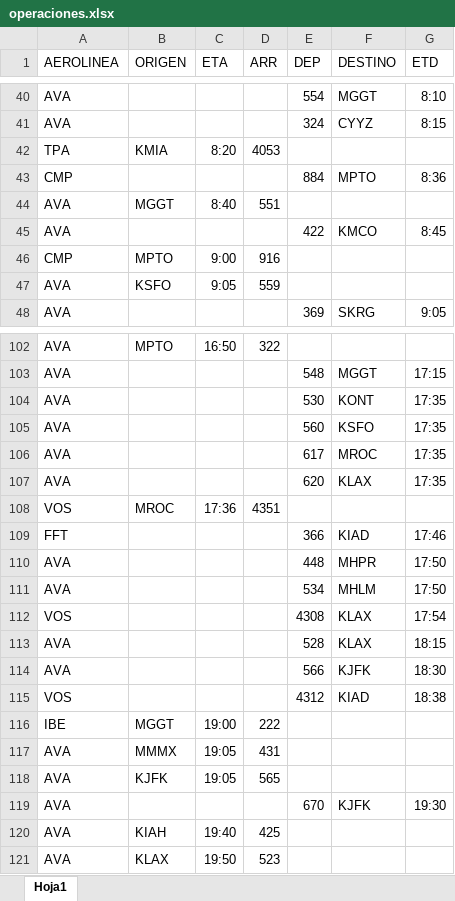
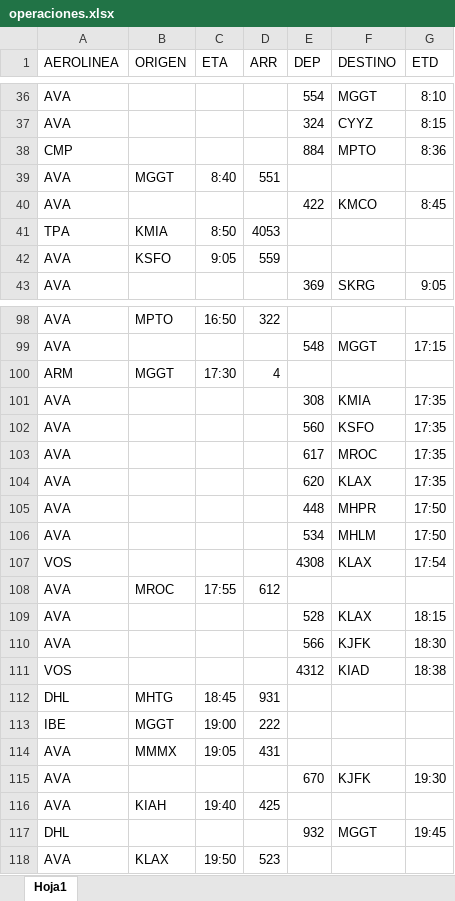
Before and after one commit to sacomais/PDA_MSLP, an Excel workbook: public/operaciones.xlsx, sheet Hoja1, drawn as a sheet; only a part is shown, gaps mark what is left out; values as stored, in another font and other column widths than the file's, no borders; removed rows and columns are numbered as before the commit, all else as after; the diff covers the shown part only; the diff names each change by its address in the sheet, - before the commit and + after, or states it on an @@ line.

```diff
--- a/public/operaciones.xlsx (sheet Hoja1)
+++ b/public/operaciones.xlsx (sheet Hoja1)
-row 42: TPA | KMIA | 8:20 | 4053
-row 46: CMP | MPTO | 9:00 | 916
+row 41: TPA | KMIA | 8:50 | 4053
+row 100: ARM | MGGT | 17:30 | 4
-E101 (DEP): 530
+E101 (DEP): 308
-F101 (DESTINO): KONT
+F101 (DESTINO): KMIA
-row 108: VOS | MROC | 17:36 | 4351
-row 109: FFT |  |  |  | 366 | KIAD | 17:46
+row 108: AVA | MROC | 17:55 | 612
+row 112: DHL | MHTG | 18:45 | 931
-row 118: AVA | KJFK | 19:05 | 565
+row 117: DHL |  |  |  | 932 | MGGT | 19:45
```
Also changed, not shown: 20 added rows, 20 removed rows and 7 edited cells elsewhere in this sheet.
